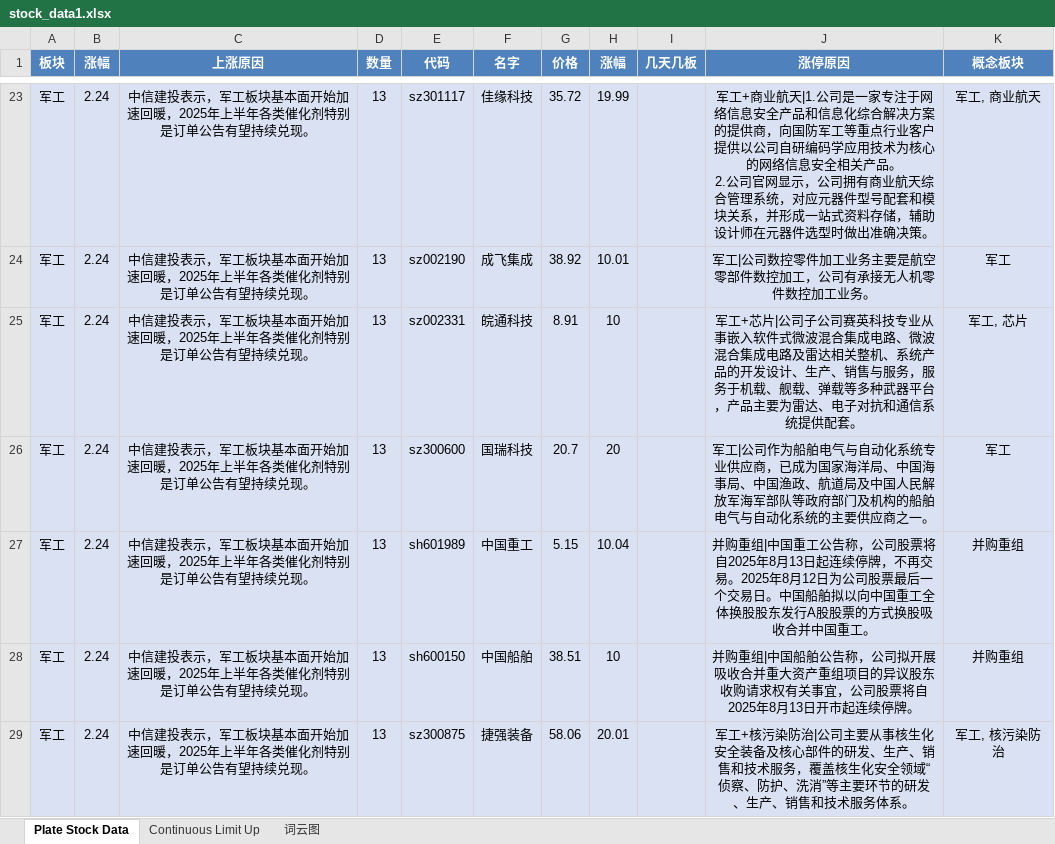
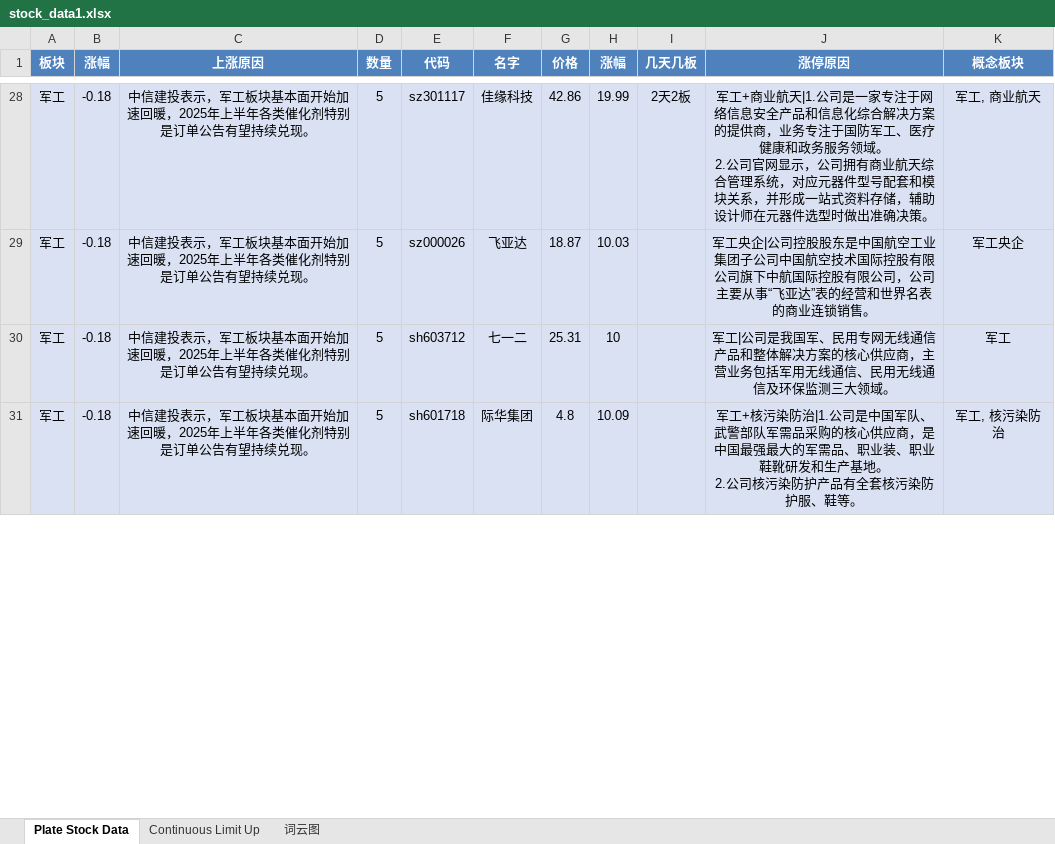
Before and after one commit to mengkai666/tag_wordcloud, an Excel workbook: stock_data1.xlsx, sheet Plate Stock Data, drawn as a sheet; only a part is shown, gaps mark what is left out; values as stored, in another font and other column widths than the file's, no borders; removed rows and columns are numbered as before the commit, all else as after; ↵ is a line break in a cell; the diff covers the shown part only; the diff names each change by its address in the sheet, - before the commit and + after, or states it on an @@ line.

```diff
--- a/stock_data1.xlsx (sheet Plate Stock Data)
+++ b/stock_data1.xlsx (sheet Plate Stock Data)
-B28 (涨幅): 2.24
+B28 (涨幅): -0.18
-D28 (数量): 13
+D28 (数量): 5
-G28 (价格): 35.72
+G28 (价格): 42.86
-I28 (几天几板): (empty)
+I28 (几天几板): 2天2板
-J28 (涨停原因): …提供商，向国防军工等重点行业客户提供以公司自研编码学应用技术为核心的网络信息安全相关产品。 ↵ 2.公…
+J28 (涨停原因): …提供商，业务专注于国防军工、医疗健康和政务服务领域。 ↵ 2.公…
-row 24: 军工 | 2.24 | 中信建投表示，军工板块基本面开始加速回暖，2025年上半年各类催化剂特别是订单公告有望持续兑现。 | 13 | sz002190 | 成飞集成 | 38.92 | 10.01 |  | 军工|公司数控零件加工业务主要是航空零部件数控加工，公司有承接无人机零件数控加工业务。 | 军工
+row 29: 军工 | -0.18 | 中信建投表示，军工板块基本面开始加速回暖，2025年上半年各类催化剂特别是订单公告有望持续兑现。 | 5 | sz000026 | 飞亚达 | 18.87 | 10.03 |  | 军工央企|公司控股股东是中国航空工业集团子公司中国航空技术国际控股有限公司旗下中航国际控股有限公司，公司主要从事“飞亚达”表的经营和世界名表的商业连锁销售。 | 军工央企
-B30 (涨幅): 2.24
+B30 (涨幅): -0.18
-D30 (数量): 13
+D30 (数量): 5
-E30 (代码): sz002331
+E30 (代码): sh603712
-F30 (名字): 皖通科技
+F30 (名字): 七一二
-G30 (价格): 8.91
+G30 (价格): 25.31
-J30 (涨停原因): 军工+芯片|公司子公司赛英科技专业从事嵌入软件式微波混合集成电路、微波混合集成电路及雷达相关整机、系统产品的开发设计、生产、销售与服务，服务于机载、舰载、弹载等多种武器平台，产品主要为雷达、电子对抗和通信系统提供配套。
+J30 (涨停原因): 军工|公司是我国军、民用专网无线通信产品和整体解决方案的核心供应商，主营业务包括军用无线通信、民用无线通信及环保监测三大领域。
-K30 (概念板块): 军工, 芯片
+K30 (概念板块): 军工
-row 26: 军工 | 2.24 | 中信建投表示，军工板块基本面开始加速回暖，2025年上半年各类催化剂特别是订单公告有望持续兑现。 | 13 | sz300600 | 国瑞科技 | 20.7 | 20 |  | 军工|公司作为船舶电气与自动化系统专业供应商，已成为国家海洋局、中国海事局、中国渔政、航道局及中国人民解放军海军部队等政府部门及机构的船舶电气与自动化系统的主要供应商之一。 | 军工
-row 27: 军工 | 2.24 | 中信建投表示，军工板块基本面开始加速回暖，2025年上半年各类催化剂特别是订单公告有望持续兑现。 | 13 | sh601989 | 中国重工 | 5.15 | 10.04 |  | 并购重组|中国重工公告称，公司股票将自2025年8月13日起连续停牌，不再交易。2025年8月12日为公司股票最后一个交易日。中国船舶拟以向中国重工全体换股股东发行A股股票的方式换股吸收合并中国重工。 | 并购重组
-row 28: 军工 | 2.24 | 中信建投表示，军工板块基本面开始加速回暖，2025年上半年各类催化剂特别是订单公告有望持续兑现。 | 13 | sh600150 | 中国船舶 | 38.51 | 10 |  | 并购重组|中国船舶公告称，公司拟开展吸收合并重大资产重组项目的异议股东收购请求权有关事宜，公司股票将自2025年8月13日开市起连续停牌。 | 并购重组
-B31 (涨幅): 2.24
+B31 (涨幅): -0.18
-D31 (数量): 13
+D31 (数量): 5
-E31 (代码): sz300875
+E31 (代码): sh601718
-F31 (名字): 捷强装备
+F31 (名字): 际华集团
-G31 (价格): 58.06
+G31 (价格): 4.8
-H31 (涨幅): 20.01
+H31 (涨幅): 10.09
-J31 (涨停原因): …污染防治|公司主要从事核生化安全装备及核心部件的研发、生产、销售和技术服务，覆盖核生化安全领域“侦察、防护、洗消”等主要环节的研发、生产、销售和技术服务体系。
+J31 (涨停原因): …污染防治|1.公司是中国军队、武警部队军需品采购的核心供应商，是中国最强最大的军需品、职业装、职业鞋靴研发和生产基地。 ↵ 2.公司核污染防护产品有全套核污染防护服、鞋等。
```
Also changed, not shown: 51 added rows, 52 removed rows and 96 edited cells elsewhere in this sheet, sheet Continuous Limit Up, charts or pictures, 1 other file.
